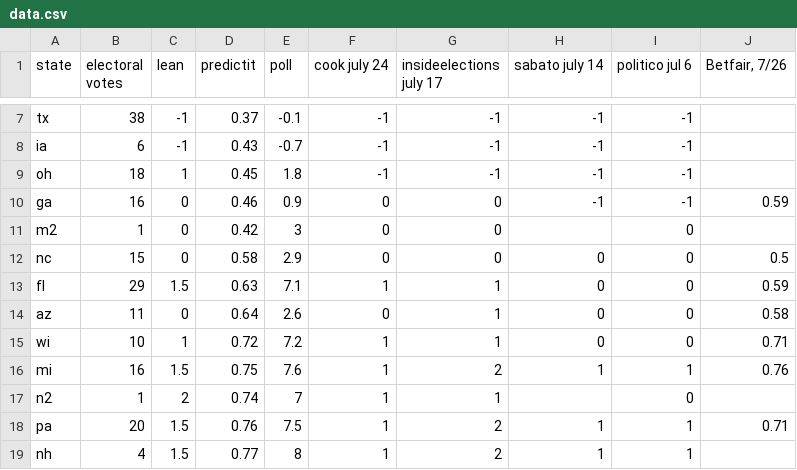
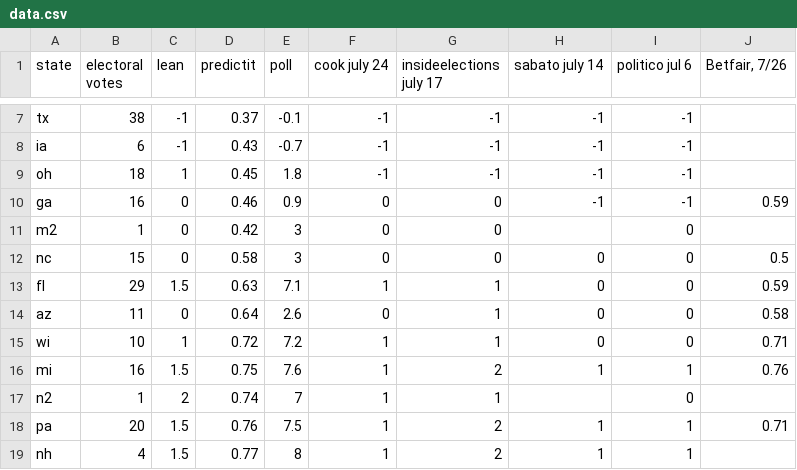
Before and after one commit to bcrowell/election, a CSV file: data.csv, drawn as a sheet; only a part is shown, gaps mark what is left out.

Commit message:
working on script to get data from fivethirtyeight's csv file

```diff
--- a/data.csv
+++ b/data.csv
@@ -11,3 +11,3 @@ ga,16,0,0.46,0.9,0,0,-1,-1,0.59
 m2,1,0,0.42,3,0,0,,0,
-nc,15,0,0.58,2.9,0,0,0,0,0.5
+nc,15,0,0.58,3,0,0,0,0,0.5
 fl,29,1.5,0.63,7.1,1,1,0,0,0.59
```
Also changed, not shown: 1 other file.
